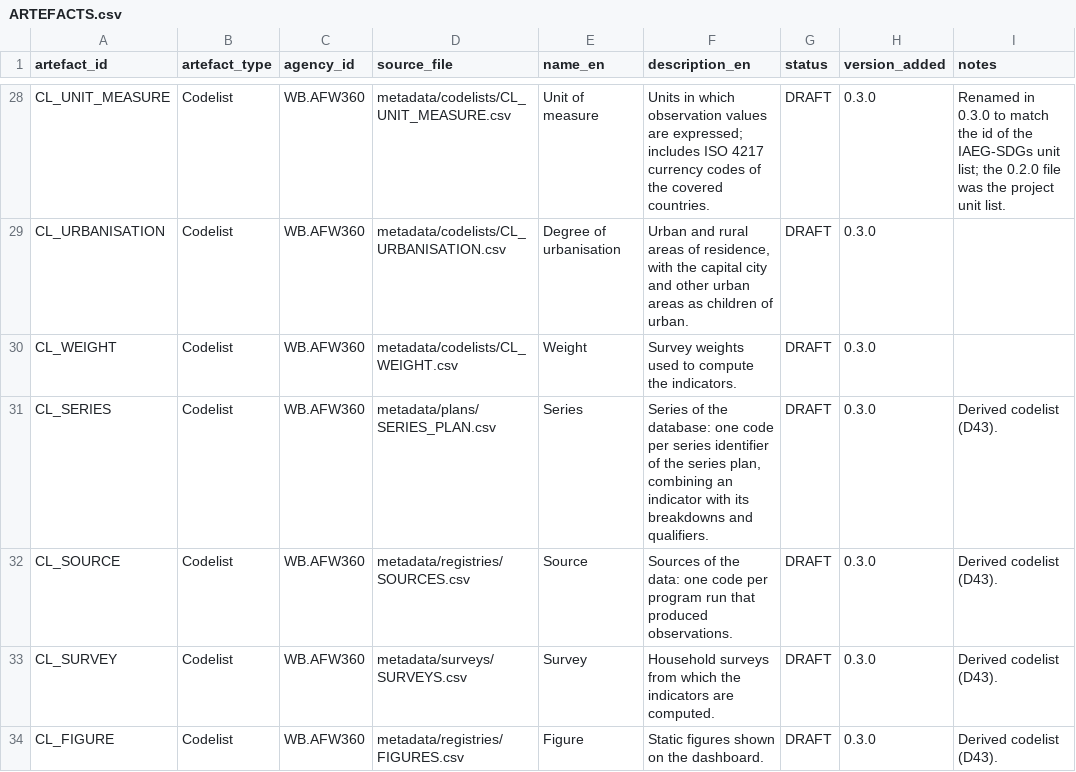
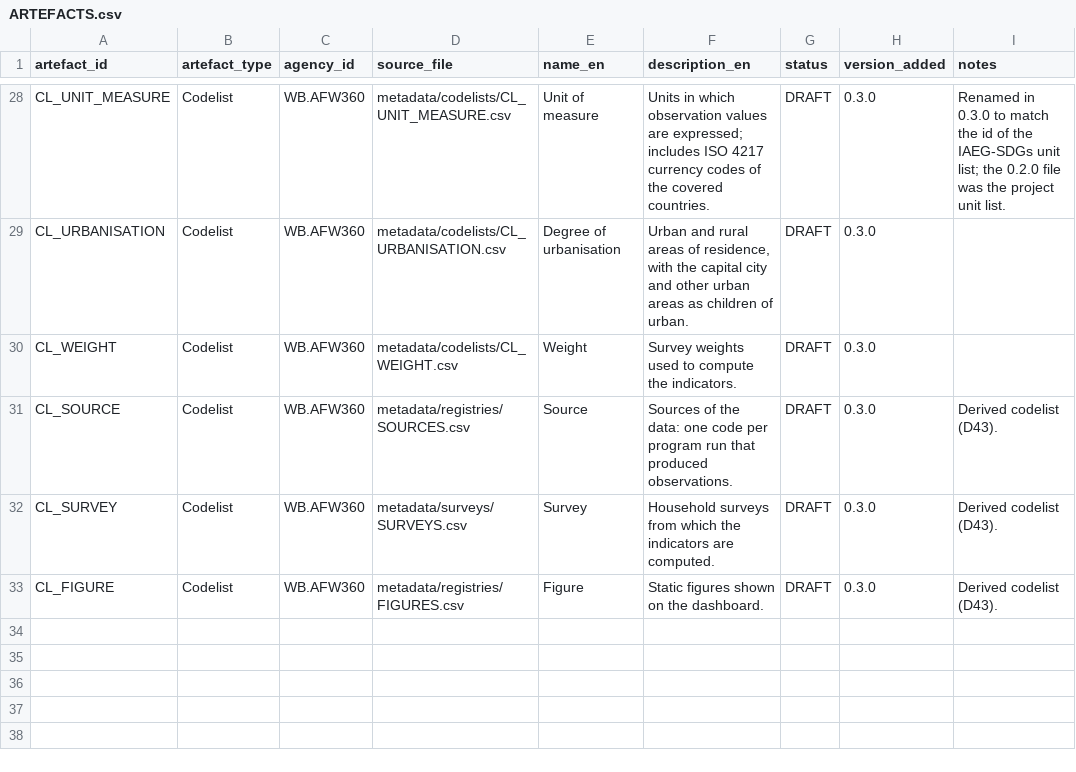
Before and after one commit to wbEAWPV/AFW360_Glance, a CSV file: metadata/structure/ARTEFACTS.csv, drawn as a sheet; only a part is shown, gaps mark what is left out.

```diff
--- a/metadata/structure/ARTEFACTS.csv
+++ b/metadata/structure/ARTEFACTS.csv
@@ -30,3 +30,2 @@ CL_URBANISATION,Codelist,WB.AFW360,metadata/codelists/CL_URBANISATION.csv,Degree
 CL_WEIGHT,Codelist,WB.AFW360,metadata/codelists/CL_WEIGHT.csv,Weight,Survey weights used to compute the indicators.,DRAFT,0.3.0,
-CL_SERIES,Codelist,WB.AFW360,metadata/plans/SERIES_PLAN.csv,Series,"Series of the database: one code per series identifier of the series plan, combining an indicator with its breakdowns and qualifiers.",DRAFT,0.3.0,Derived codelist (D43).
 CL_SOURCE,Codelist,WB.AFW360,metadata/registries/SOURCES.csv,Source,Sources of the data: one code per program run that produced observations.,DRAFT,0.3.0,Derived codelist (D43).
```
Also changed, not shown: metadata/structure/DSD_AFW360_HH.csv, pipeline/migrations/0.3.0/inputs/DSD_AFW360_HH.csv, 5 other files.
